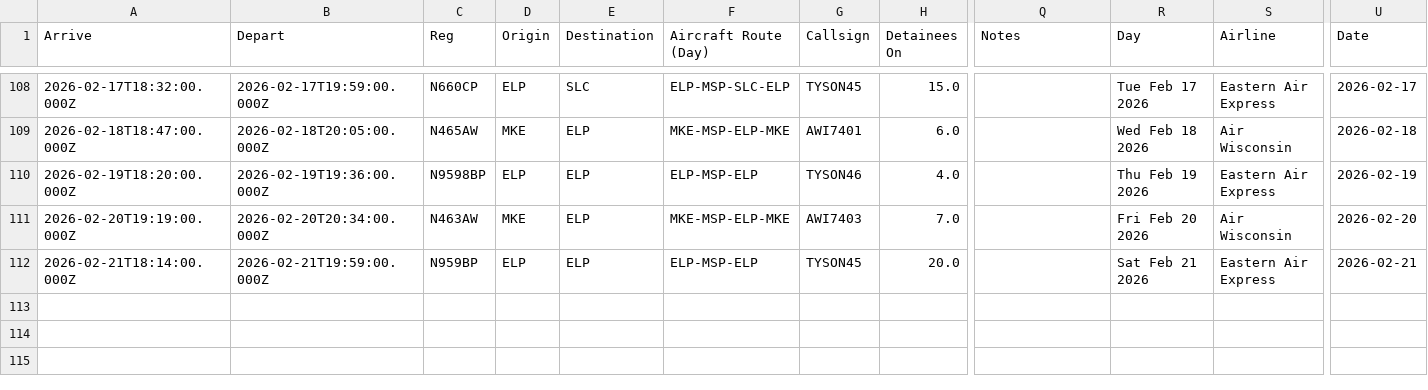
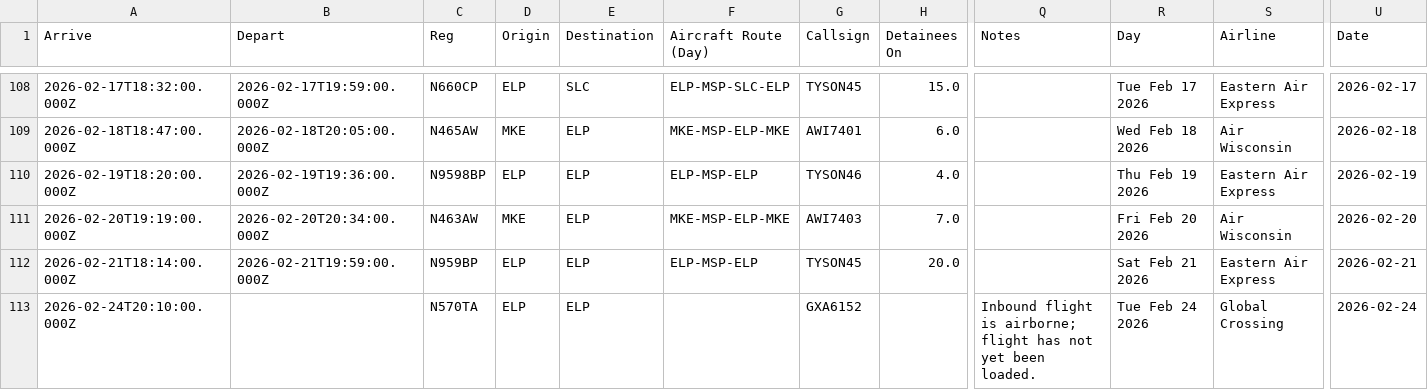
Before and after one commit to mbaynton/msp-ice-flights-shiny, a CSV file: msp-ice-flights.csv, drawn as a sheet; only a part is shown, gaps mark what is left out; rows hold the shown columns only; the diff names each change by its address in the sheet, - before the commit and + after, or states it on an @@ line.

```diff
--- a/msp-ice-flights.csv
+++ b/msp-ice-flights.csv
+row 113: 2026-02-24T20:10:00.000Z |  | N570TA | ELP | ELP |  | GXA6152 |  | Inbound flight is airborne; flight has not yet been loaded. | Tue Feb 24 2026 | Global Crossing | 2026-02-24
```
